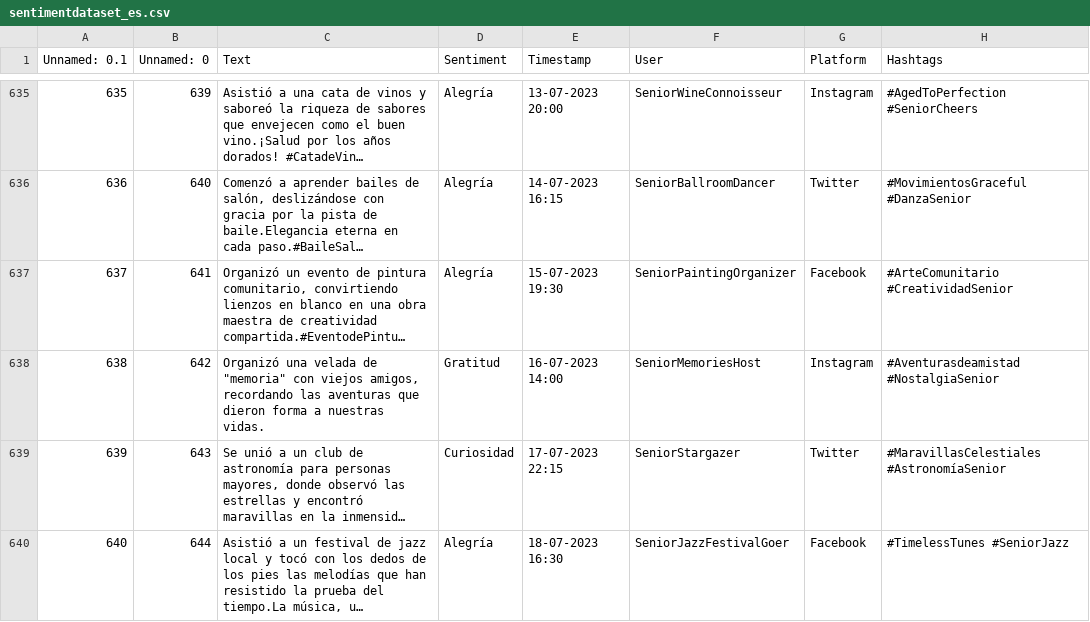
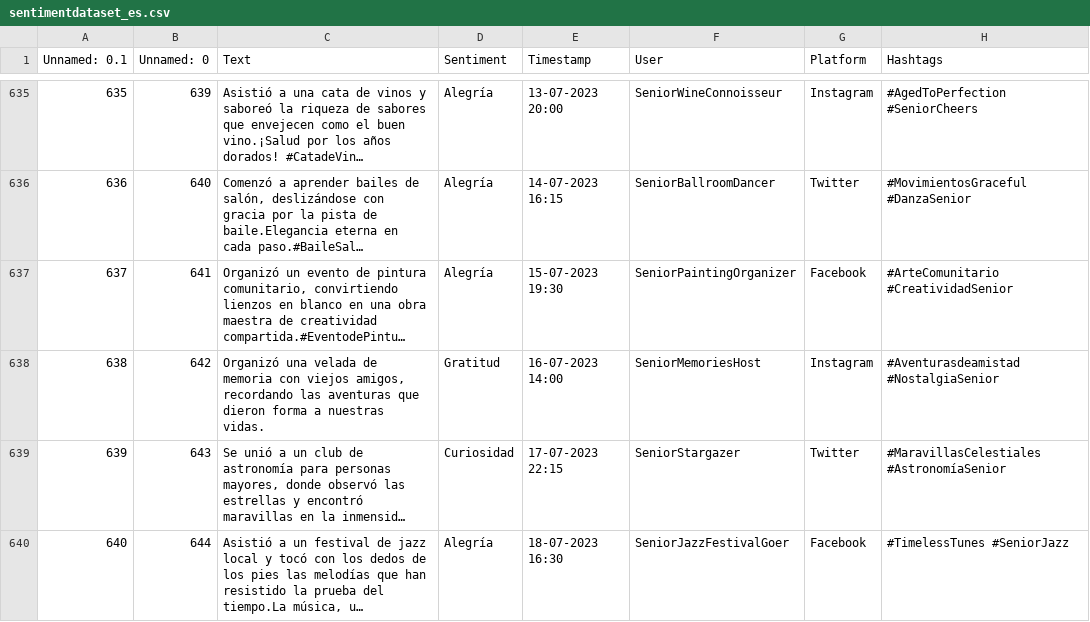
Before and after one commit to ml-punto-tech/sentiment-api, a CSV file: data-science/datasets/datasets-origin/sentimentdataset_es.csv, drawn as a sheet; only a part is shown, gaps mark what is left out; long unchanged cells end in …; the diff names each change by its address in the sheet, - before the commit and + after, or states it on an @@ line.

```diff
--- a/data-science/datasets/datasets-origin/sentimentdataset_es.csv
+++ b/data-science/datasets/datasets-origin/sentimentdataset_es.csv
-C638 (Text): …velada de "memoria" con viejos…
+C638 (Text): …velada de memoria con viejos…
```
Also changed, not shown: 5 other files.
